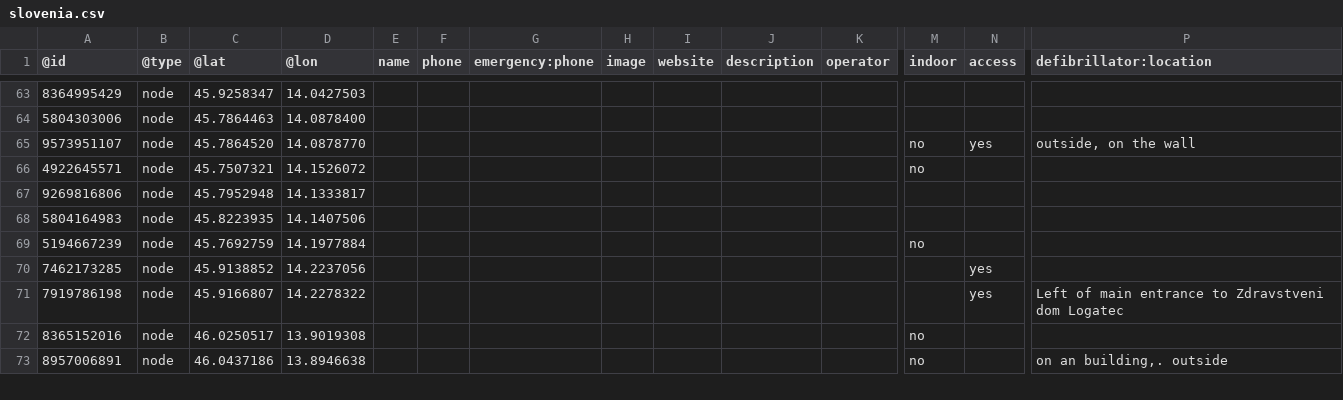
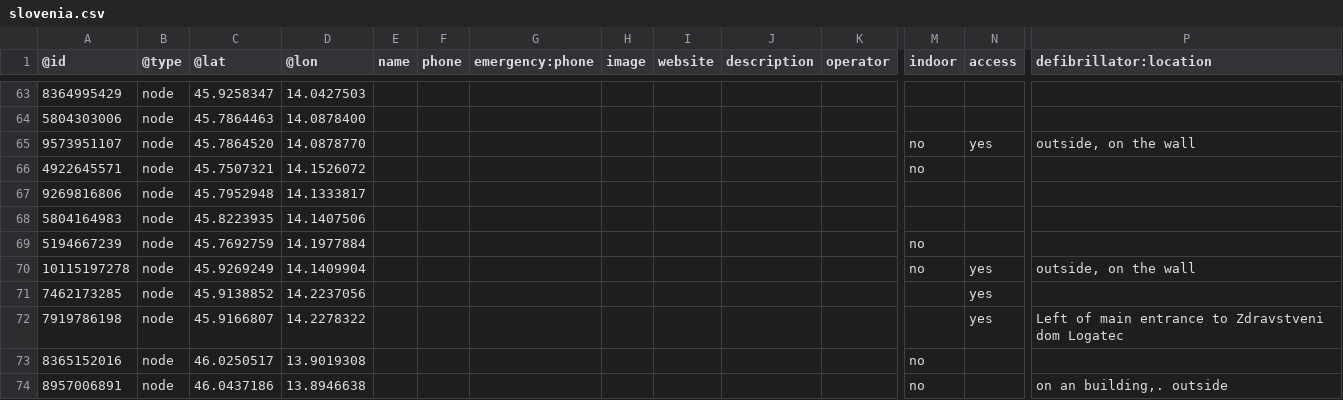
Before and after one commit to sledilnik/aed-data, a CSV file: sources/openstreetmap.org/slovenia.csv, drawn as a sheet; only a part is shown, gaps mark what is left out; rows hold the shown columns only; the diff names each change by its address in the sheet, - before the commit and + after, or states it on an @@ line.

```diff
--- a/sources/openstreetmap.org/slovenia.csv
+++ b/sources/openstreetmap.org/slovenia.csv
+row 70: 10115197278 | node | 45.9269249 | 14.1409904 |  |  |  |  |  |  |  | no | yes | outside, on the wall
```
